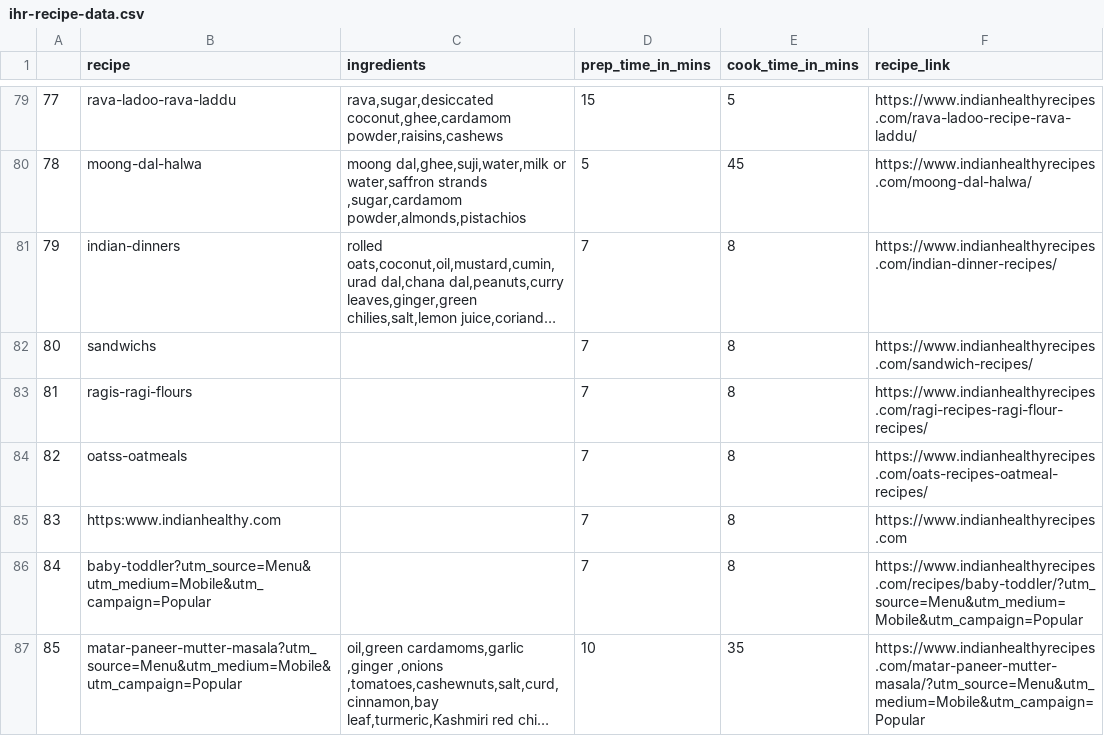
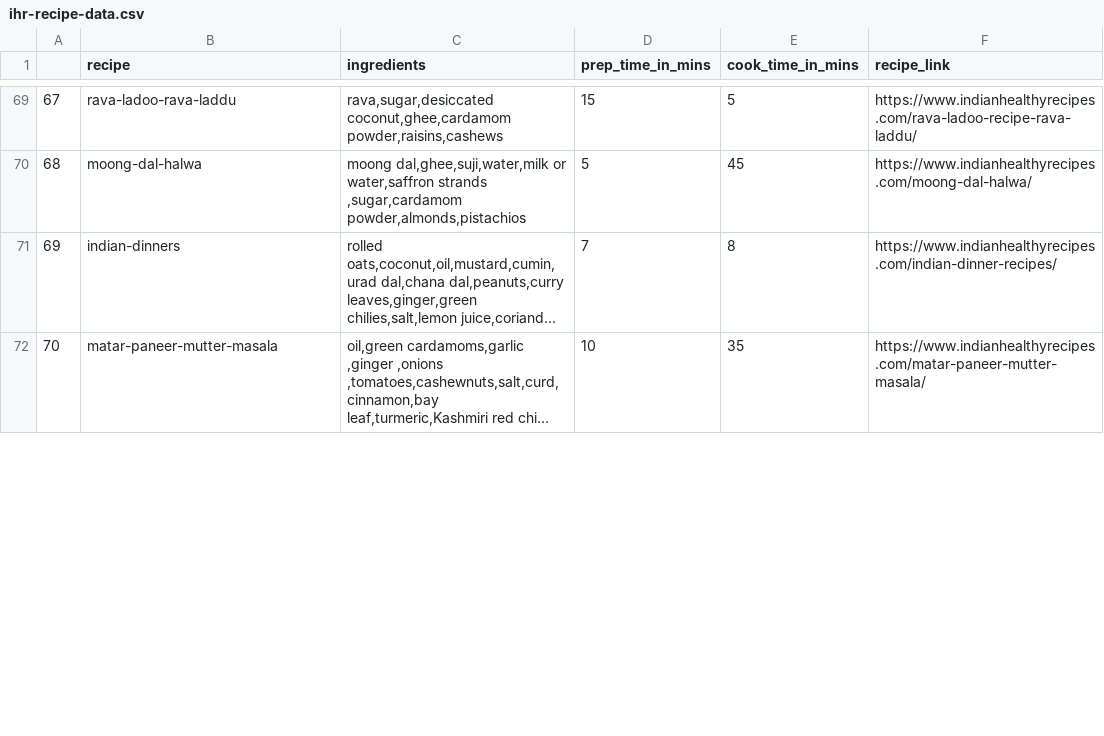
Before and after one commit to testingchief/recipe-dataset, a CSV file: data/ihr-recipe-data.csv, drawn as a sheet; only a part is shown, gaps mark what is left out; long unchanged cells end in …; removed rows and columns are numbered as before the commit, all else as after; the diff covers the shown part only; the diff names each change by its address in the sheet, - before the commit and + after, or states it on an @@ line.

Commit message:
Update ihr-recipe-data.csv

```diff
--- a/data/ihr-recipe-data.csv
+++ b/data/ihr-recipe-data.csv
@@ column A renumbered from row 42 down @@
-row 82: 80 | sandwichs |  | 7 | 8 | https://www.indianhealthyrecipes.com/sandwich-recipes/
-row 83: 81 | ragis-ragi-flours |  | 7 | 8 | https://www.indianhealthyrecipes.com/ragi-recipes-ragi-flour-recipes/
-row 84: 82 | oatss-oatmeals |  | 7 | 8 | https://www.indianhealthyrecipes.com/oats-recipes-oatmeal-recipes/
-row 85: 83 | https:www.indianhealthy.com |  | 7 | 8 | https://www.indianhealthyrecipes.com
-row 86: 84 | baby-toddler?utm_source=Menu&utm_medium=Mobile&utm_campaign=Popular |  | 7 | 8 | https://www.indianhealthyrecipes.com/recipes/baby-toddler/?utm_source=Menu&utm_medium=Mobile&utm_campaign=Popular
-B72 (recipe): matar-paneer-mutter-masala?utm_source=Menu&utm_medium=Mobile&utm_campaign=Popular
+B72 (recipe): matar-paneer-mutter-masala
-F72 (recipe_link): https://www.indianhealthyrecipes.com/matar-paneer-mutter-masala/?utm_source=Menu&utm_medium=Mobile&utm_campaign=Popular
+F72 (recipe_link): https://www.indianhealthyrecipes.com/matar-paneer-mutter-masala/
```
Also changed, not shown: 18 removed rows and 10 edited cells elsewhere in this file.
